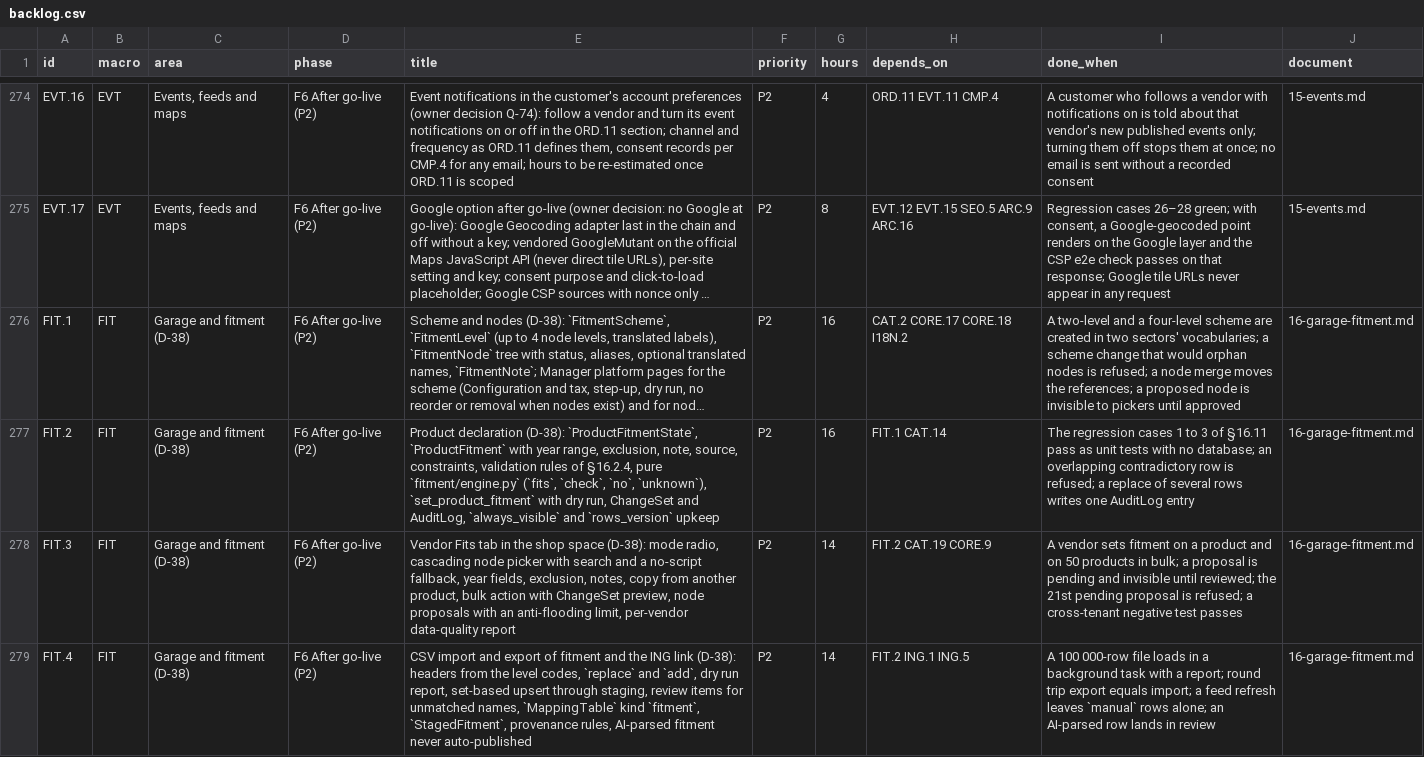
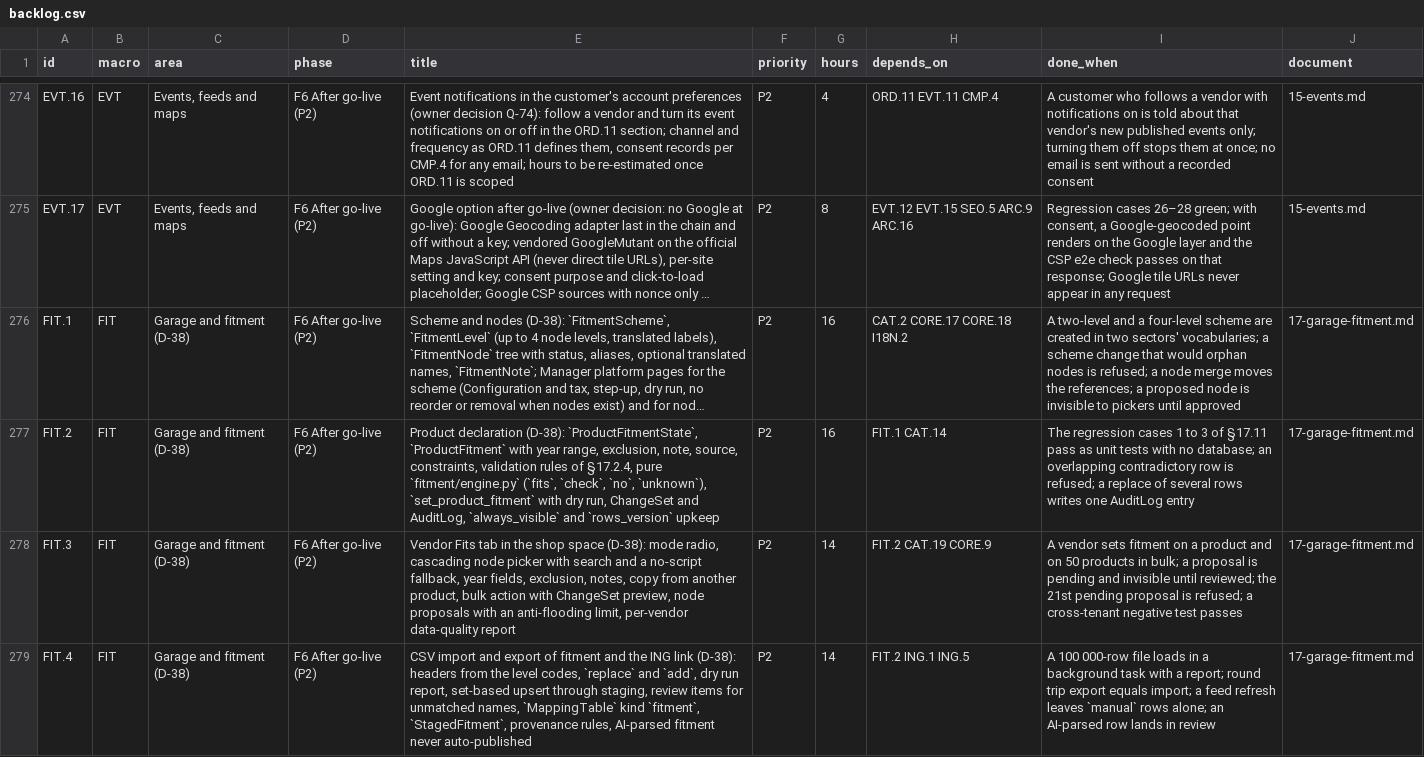
Before and after one commit to bertalan/mpmv, a CSV file: docs/spec/backlog.csv, drawn as a sheet; only a part is shown, gaps mark what is left out; long unchanged cells end in …; the diff covers the shown part only; the diff names each change by its address in the sheet, - before the commit and + after, or states it on an @@ line.

```diff
--- a/docs/spec/backlog.csv
+++ b/docs/spec/backlog.csv
-J276:J279 (document): 16-garage-fitment.md
+J276:J279 (document): 17-garage-fitment.md
-E277 (title): …rules of §16.2.4, pure `fitment/engine.py`…
+E277 (title): …rules of §17.2.4, pure `fitment/engine.py`…
-I277 (done_when): …3 of §16.11 pass as…
+I277 (done_when): …3 of §17.11 pass as…
```
Also changed, not shown: 14 edited cells elsewhere in this file, 5 other files.
